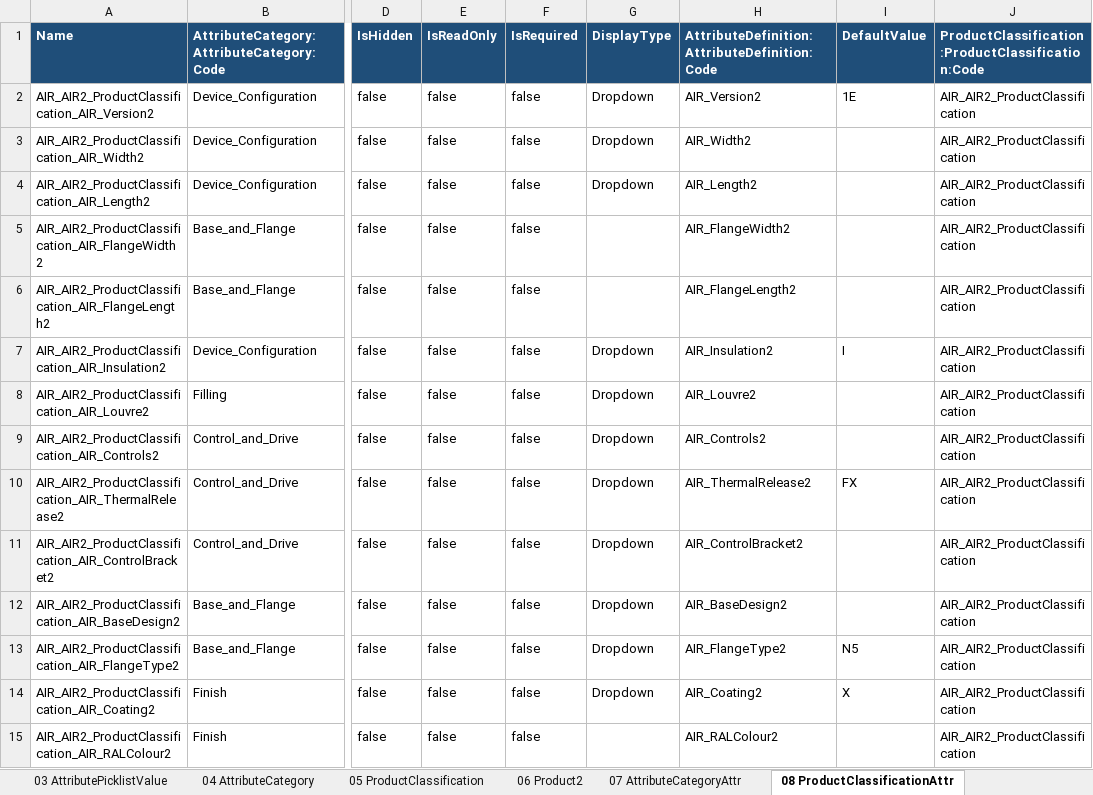
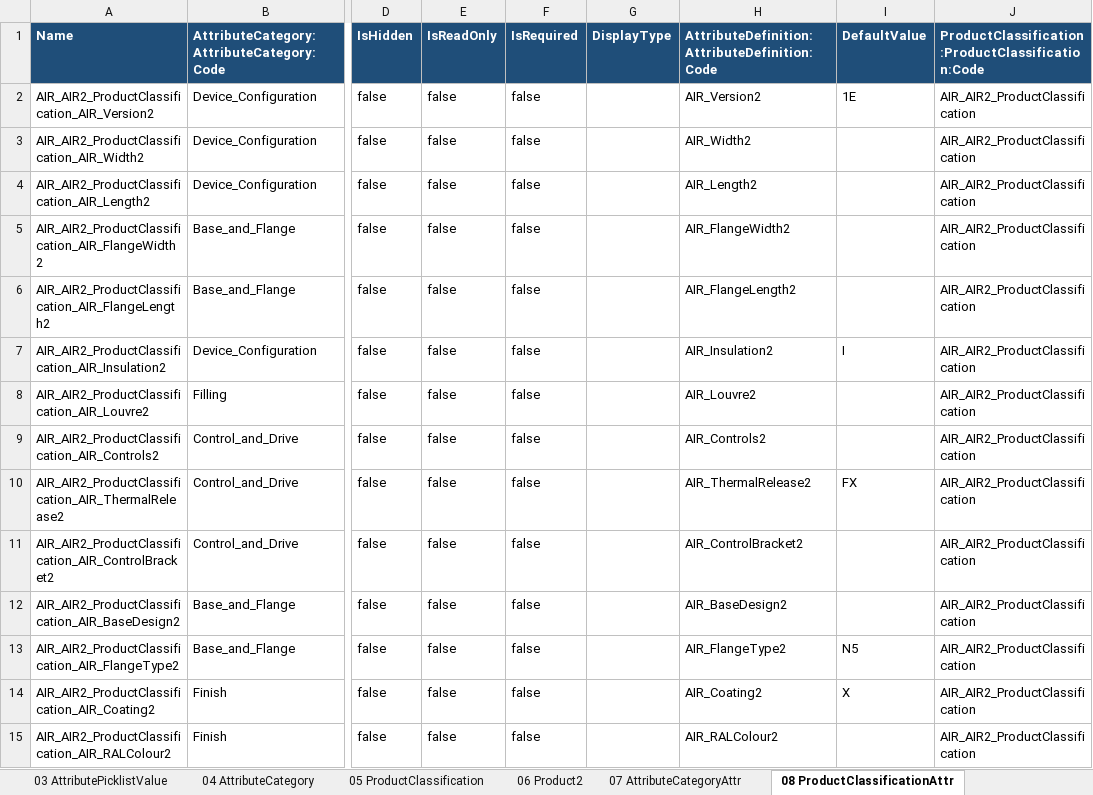
Before and after one commit to ConorLaveryKS/RCA, an Excel workbook: OneDrive_2026-09-29/Claude RCA Product/10-airlite2-product-template/Airlite2_RCA_Import_Inspector.xlsx, sheet 08 ProductClassificationAttr, drawn as a sheet; only a part is shown, gaps mark what is left out; values as stored, in another font and other column widths than the file's, no borders; the diff covers the shown part only; the diff names each change by its address in the sheet, - before the commit and + after, or states it on an @@ line.

```diff
--- a/OneDrive_2026-09-29/Claude RCA Product/10-airlite2-product-template/Airlite2_RCA_Import_Inspector.xlsx (sheet 08 ProductClassificationAttr)
+++ b/OneDrive_2026-09-29/Claude RCA Product/10-airlite2-product-template/Airlite2_RCA_Import_Inspector.xlsx (sheet 08 ProductClassificationAttr)
-G2:G4 (DisplayType): Dropdown
+G2:G4 (DisplayType): (empty)
-G7:G14 (DisplayType): Dropdown
+G7:G14 (DisplayType): (empty)
```
Also changed, not shown: 17 edited cells elsewhere in this sheet, sheet Import Steps, other sheet tabs, 2 other files.
